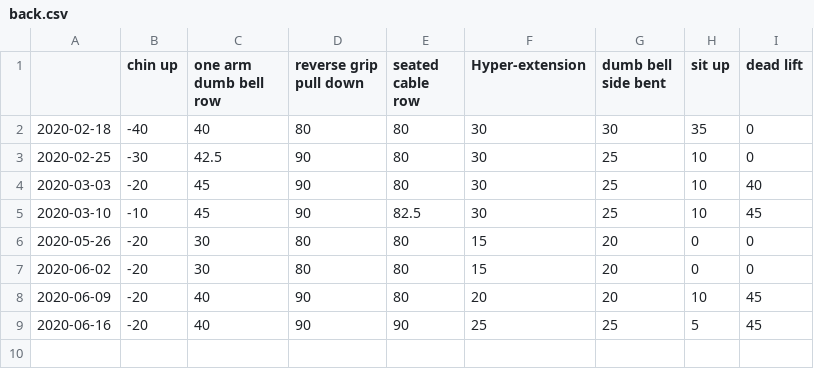
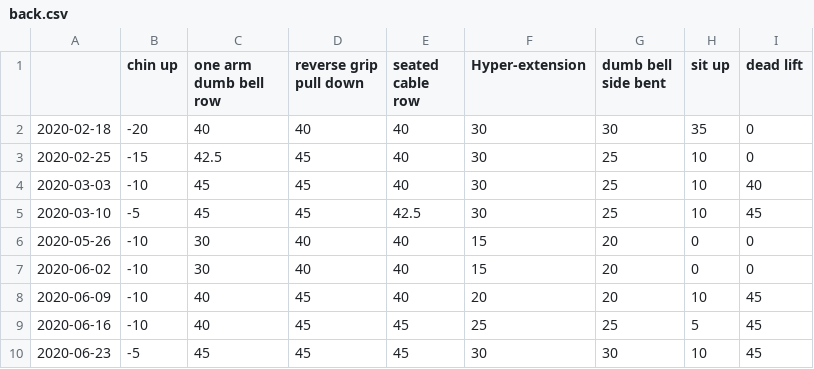
Before and after one commit to zhaoyi3264/goodbye-impotence, a CSV file: data/back.csv, drawn as a sheet.

```diff
--- a/data/back.csv
+++ b/data/back.csv
@@ -1,9 +1,10 @@
 ,chin up,one arm dumb bell row,reverse grip pull down,seated cable row,Hyper-extension,dumb bell side bent,sit up,dead lift
-2020-02-18,-40,40,80,80,30,30,35,0
-2020-02-25,-30,42.5,90,80,30,25,10,0
-2020-03-03,-20,45,90,80,30,25,10,40
-2020-03-10,-10,45,90,82.5,30,25,10,45
-2020-05-26,-20,30,80,80,15,20,0,0
-2020-06-02,-20,30,80,80,15,20,0,0
-2020-06-09,-20,40,90,80,20,20,10,45
-2020-06-16,-20,40,90,90,25,25,5,45
+2020-02-18,-20,40,40,40,30,30,35,0
+2020-02-25,-15,42.5,45,40,30,25,10,0
+2020-03-03,-10,45,45,40,30,25,10,40
+2020-03-10,-5,45,45,42.5,30,25,10,45
+2020-05-26,-10,30,40,40,15,20,0,0
+2020-06-02,-10,30,40,40,15,20,0,0
+2020-06-09,-10,40,45,40,20,20,10,45
+2020-06-16,-10,40,45,45,25,25,5,45
+2020-06-23,-5,45,45,45,30,30,10,45
```
Also changed, not shown: data/arm.csv, data/chest.csv, 2 other files.
